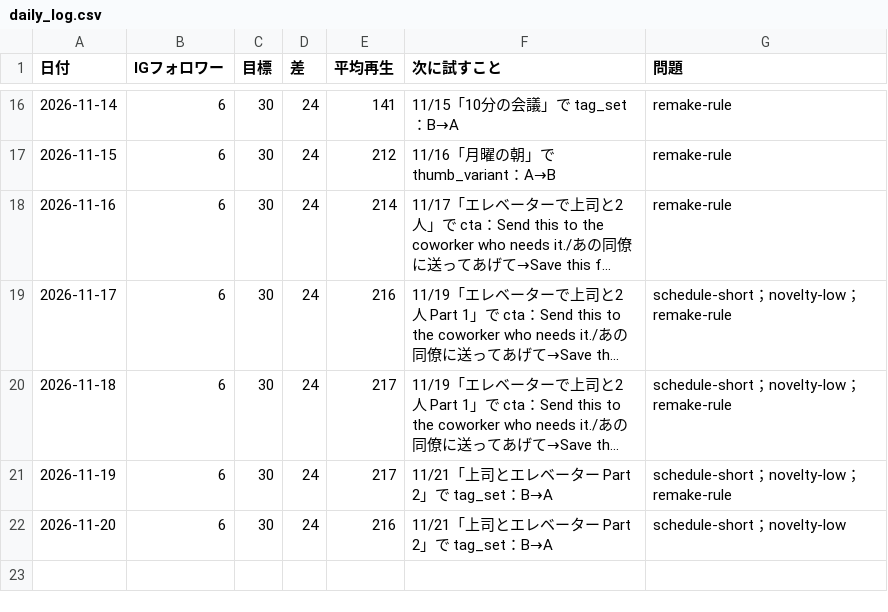
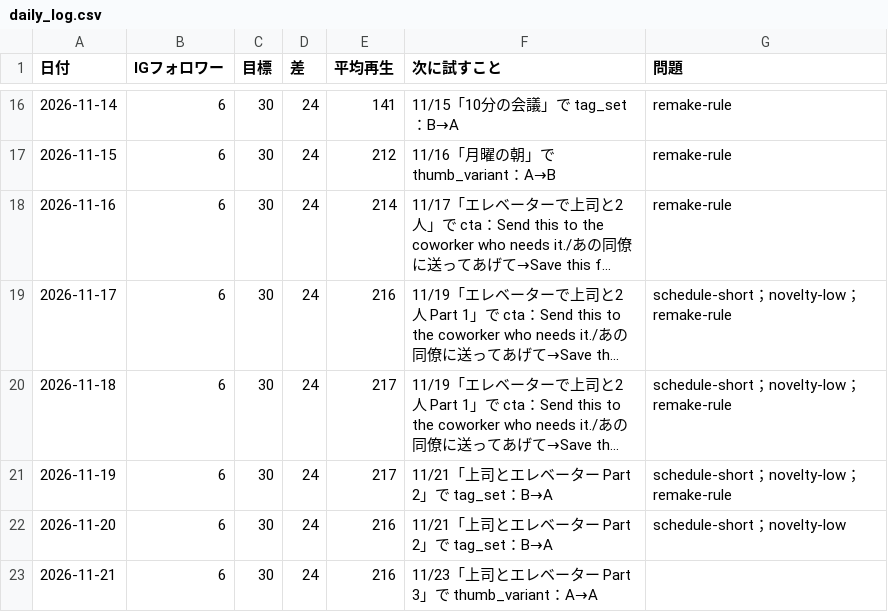
Before and after one commit to ibato-byte/renjill-auto, a CSV file: content/daily_log.csv, drawn as a sheet; only a part is shown, gaps mark what is left out; long unchanged cells end in …; the diff names each change by its address in the sheet, - before the commit and + after, or states it on an @@ line.

```diff
--- a/content/daily_log.csv
+++ b/content/daily_log.csv
+row 23: 2026-11-21 | 6 | 30 | 24 | 216 | 11/23「上司とエレベーター Part 3」で thumb_variant：A→A
```
Also changed, not shown: content/experiments.csv, 3 other files.
